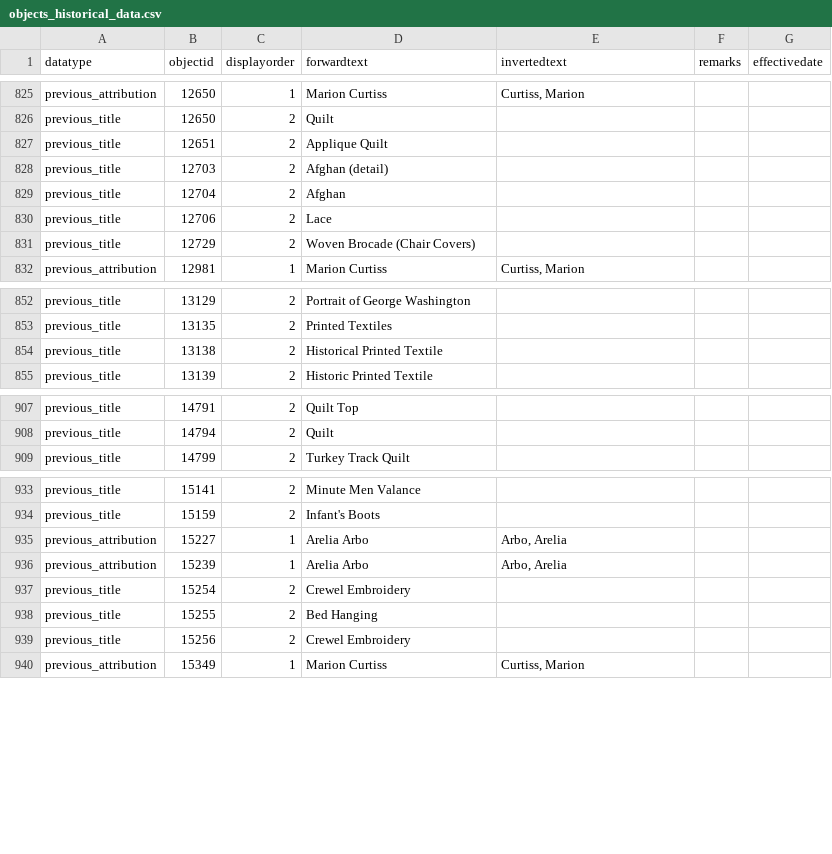
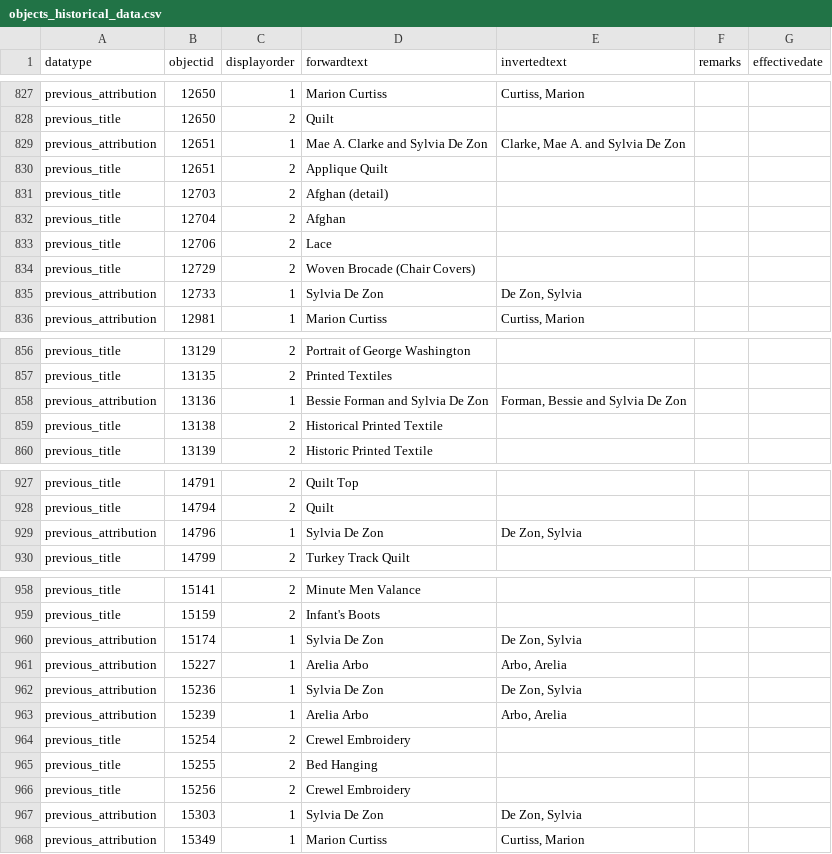
Before and after one commit to isabellajanderson/NGA_Open_Data, a CSV file: data/objects_historical_data.csv, drawn as a sheet; only a part is shown, gaps mark what is left out; the diff covers the shown part only; the diff names each change by its address in the sheet, - before the commit and + after, or states it on an @@ line.

```diff
--- a/data/objects_historical_data.csv
+++ b/data/objects_historical_data.csv
+row 829: previous_attribution | 12651 | 1 | Mae A. Clarke and Sylvia De Zon | Clarke, Mae A. and Sylvia De Zon
+row 835: previous_attribution | 12733 | 1 | Sylvia De Zon | De Zon, Sylvia
+row 858: previous_attribution | 13136 | 1 | Bessie Forman and Sylvia De Zon | Forman, Bessie and Sylvia De Zon
+row 929: previous_attribution | 14796 | 1 | Sylvia De Zon | De Zon, Sylvia
+row 960: previous_attribution | 15174 | 1 | Sylvia De Zon | De Zon, Sylvia
+row 962: previous_attribution | 15236 | 1 | Sylvia De Zon | De Zon, Sylvia
+row 967: previous_attribution | 15303 | 1 | Sylvia De Zon | De Zon, Sylvia
```
Also changed, not shown: 26 added rows and 19 moved rows elsewhere in this file, data/object_associations.csv, data/preferred_locations.csv, 1 other file.
